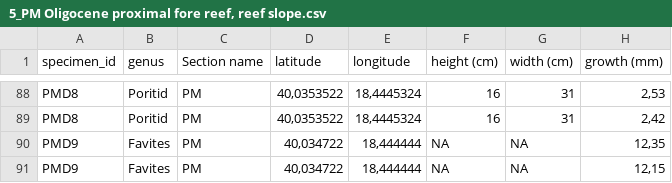
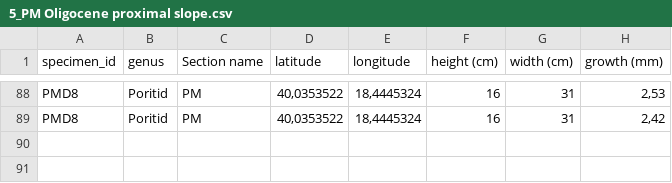
Before and after one commit to KerstinFrue/Master-thesis, a CSV file: data/growth rates/1_Oligocene/5_PM Oligocene proximal slope.csv (was data/growth rates/Oligocene/5_PM Oligocene proximal fore reef, reef slope.csv), drawn as a sheet; only a part is shown, gaps mark what is left out; the diff names each change by its address in the sheet, - before the commit and + after, or states it on an @@ line.

```diff
--- a/data/growth rates/Oligocene/5_PM Oligocene proximal fore reef, reef slope.csv
+++ b/data/growth rates/1_Oligocene/5_PM Oligocene proximal slope.csv
-row 90: PMD9 | Favites | PM | 40,034722 | 18,444444 | NA | NA | 12,35
-row 91: PMD9 | Favites | PM | 40,034722 | 18,444444 | NA | NA | 12,15
```
Also changed, not shown: data/growth rates/1_Oligocene/2_V Oligocene back reef.csv, data/growth rates/2_Miocene/_Tri Messinian lagoonal back reef.csv, 29 other files.
